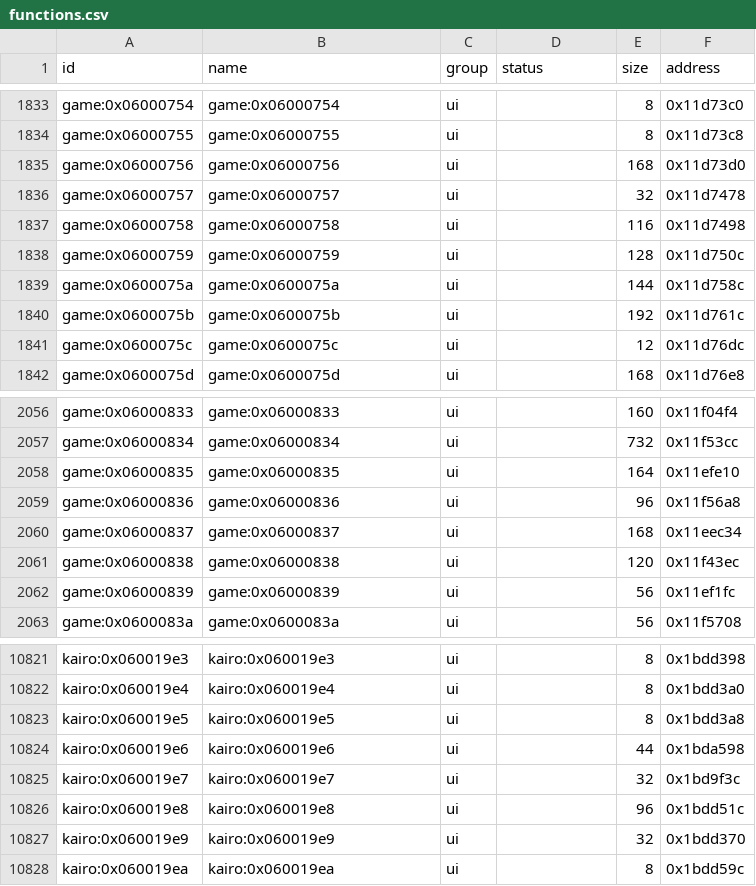
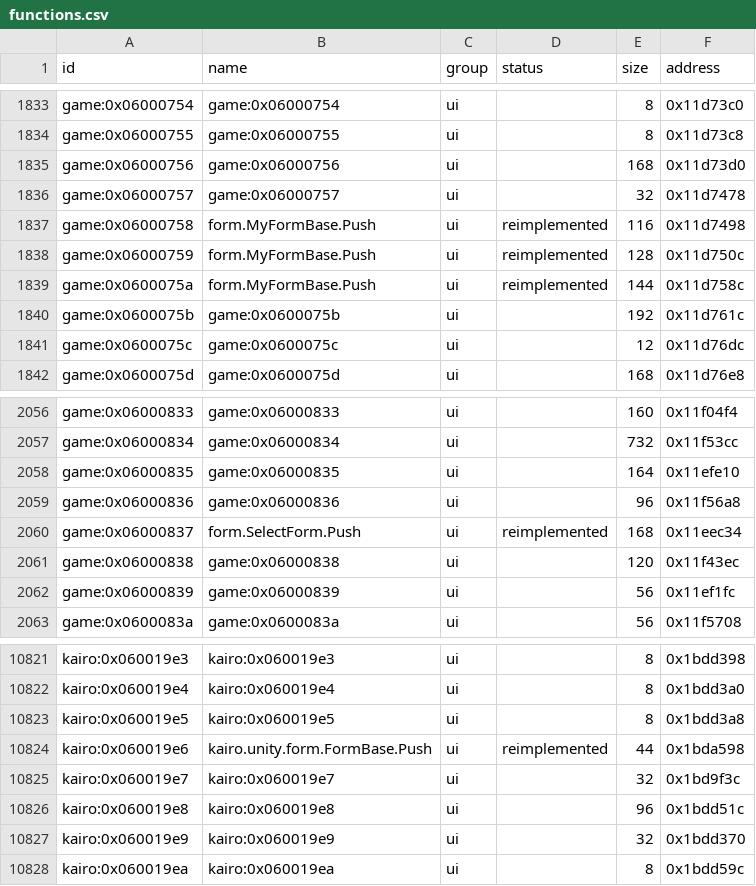
Before and after one commit to Tim-campy/magicians-saga-port, a CSV file: re/functions.csv, drawn as a sheet; only a part is shown, gaps mark what is left out.

Commit message:
port(ui): preserve form push flags and dialog marker ordering

```diff
--- a/re/functions.csv
+++ b/re/functions.csv
@@ -1836,5 +1836,5 @@ game:0x06000756,game:0x06000756,ui,,168,0x11d73d0
 game:0x06000757,game:0x06000757,ui,,32,0x11d7478
-game:0x06000758,game:0x06000758,ui,,116,0x11d7498
-game:0x06000759,game:0x06000759,ui,,128,0x11d750c
-game:0x0600075a,game:0x0600075a,ui,,144,0x11d758c
+game:0x06000758,form.MyFormBase.Push,ui,reimplemented,116,0x11d7498
+game:0x06000759,form.MyFormBase.Push,ui,reimplemented,128,0x11d750c
+game:0x0600075a,form.MyFormBase.Push,ui,reimplemented,144,0x11d758c
 game:0x0600075b,game:0x0600075b,ui,,192,0x11d761c
@@ -2059,3 +2059,3 @@ game:0x06000835,game:0x06000835,ui,,164,0x11efe10
 game:0x06000836,game:0x06000836,ui,,96,0x11f56a8
-game:0x06000837,game:0x06000837,ui,,168,0x11eec34
+game:0x06000837,form.SelectForm.Push,ui,reimplemented,168,0x11eec34
 game:0x06000838,game:0x06000838,ui,,120,0x11f43ec
@@ -10823,3 +10823,3 @@ kairo:0x060019e4,kairo:0x060019e4,ui,,8,0x1bdd3a0
 kairo:0x060019e5,kairo:0x060019e5,ui,,8,0x1bdd3a8
-kairo:0x060019e6,kairo:0x060019e6,ui,,44,0x1bda598
+kairo:0x060019e6,kairo.unity.form.FormBase.Push,ui,reimplemented,44,0x1bda598
 kairo:0x060019e7,kairo:0x060019e7,ui,,32,0x1bd9f3c
```
Also changed, not shown: 9 other files.
